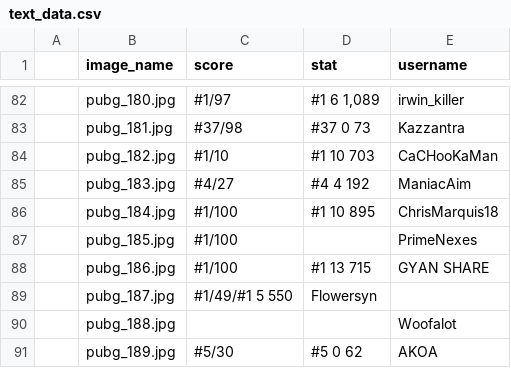
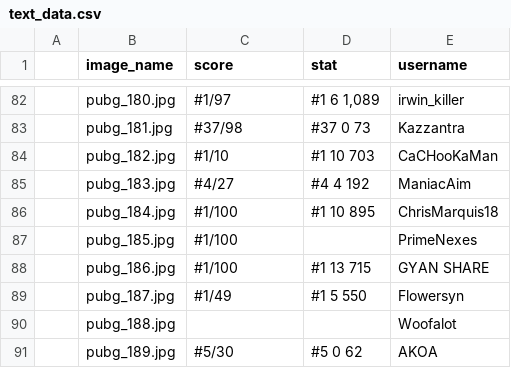
Before and after one commit to MykhailoFokin/segmentation, a CSV file: text_data.csv, drawn as a sheet; only a part is shown, gaps mark what is left out.

Commit message:
- fixed separator in file

```diff
--- a/text_data.csv
+++ b/text_data.csv
@@ -88,3 +88,3 @@
 |pubg_186.jpg|#1/100|#1 13 715|GYAN SHARE|
-|pubg_187.jpg|#1/49/#1 5 550|Flowersyn|
+|pubg_187.jpg|#1/49|#1 5 550|Flowersyn|
 |pubg_188.jpg|||Woofalot|
```
